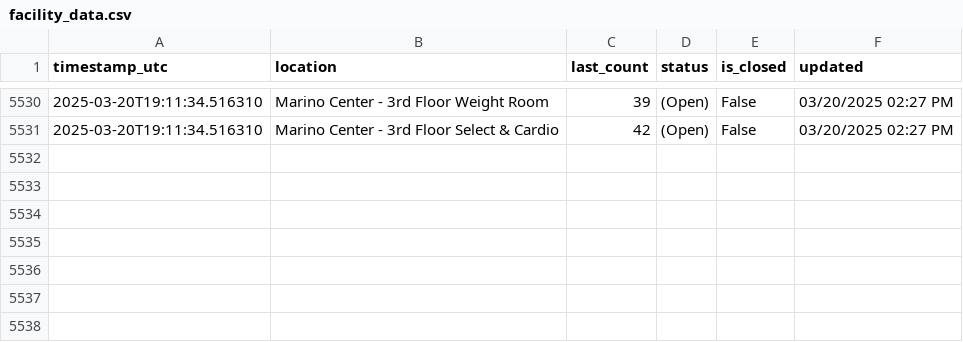
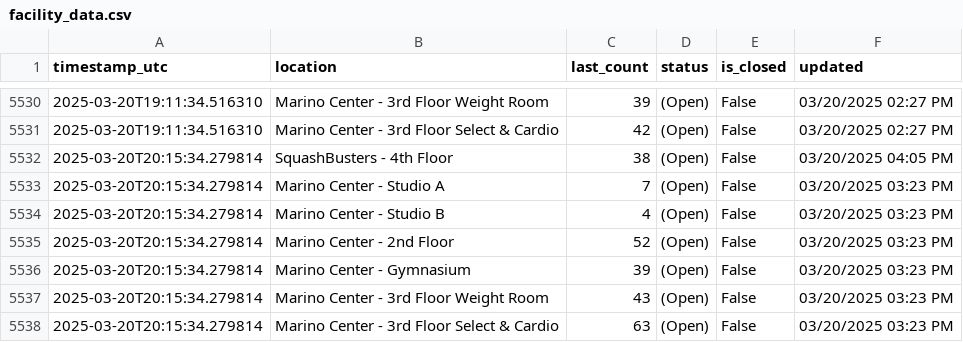
Before and after one commit to Anuttan/NEU-Gym-Tracker, a CSV file: data/facility_data.csv, drawn as a sheet; only a part is shown, gaps mark what is left out.

Commit message:
Update facility data

```diff
--- a/data/facility_data.csv
+++ b/data/facility_data.csv
@@ -5531 +5531,8 @@ timestamp_utc,location,last_count,status,is_closed,updated
 2025-03-20T19:11:34.516310,Marino Center - 3rd Floor Select & Cardio,42,(Open),False,03/20/2025 02:27 PM
+2025-03-20T20:15:34.279814,SquashBusters - 4th Floor,38,(Open),False,03/20/2025 04:05 PM
+2025-03-20T20:15:34.279814,Marino Center - Studio A,7,(Open),False,03/20/2025 03:23 PM
+2025-03-20T20:15:34.279814,Marino Center - Studio B,4,(Open),False,03/20/2025 03:23 PM
+2025-03-20T20:15:34.279814,Marino Center - 2nd Floor,52,(Open),False,03/20/2025 03:23 PM
+2025-03-20T20:15:34.279814,Marino Center - Gymnasium,39,(Open),False,03/20/2025 03:23 PM
+2025-03-20T20:15:34.279814,Marino Center - 3rd Floor Weight Room,43,(Open),False,03/20/2025 03:23 PM
+2025-03-20T20:15:34.279814,Marino Center - 3rd Floor Select & Cardio,63,(Open),False,03/20/2025 03:23 PM
```
Also changed, not shown: 1 other file.
